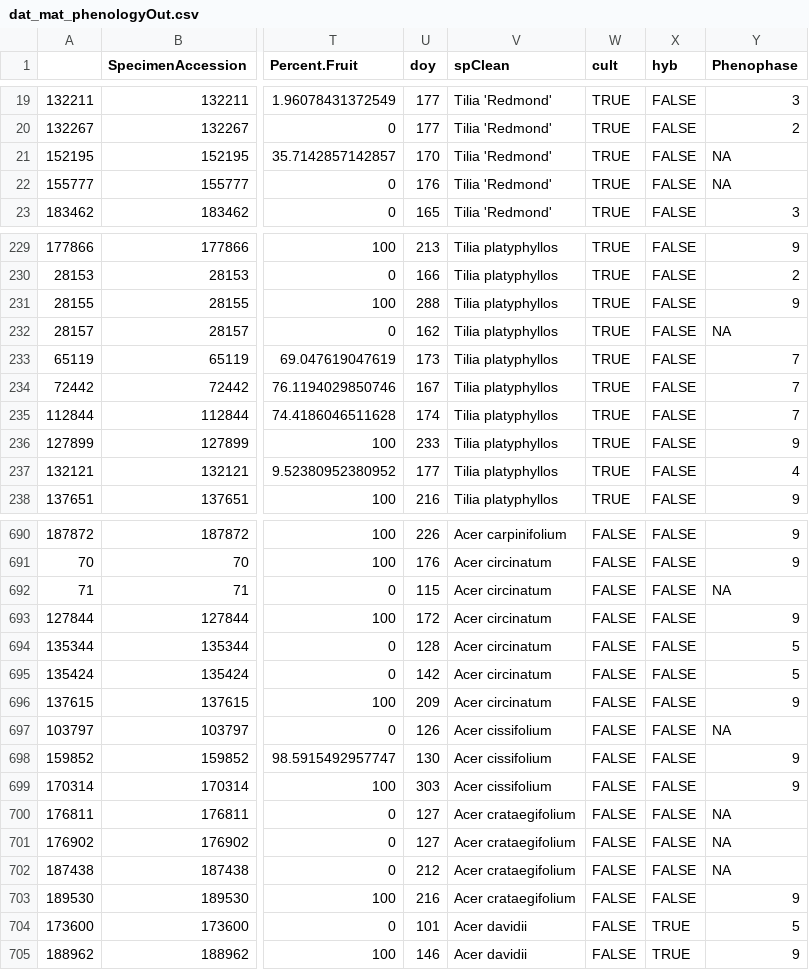
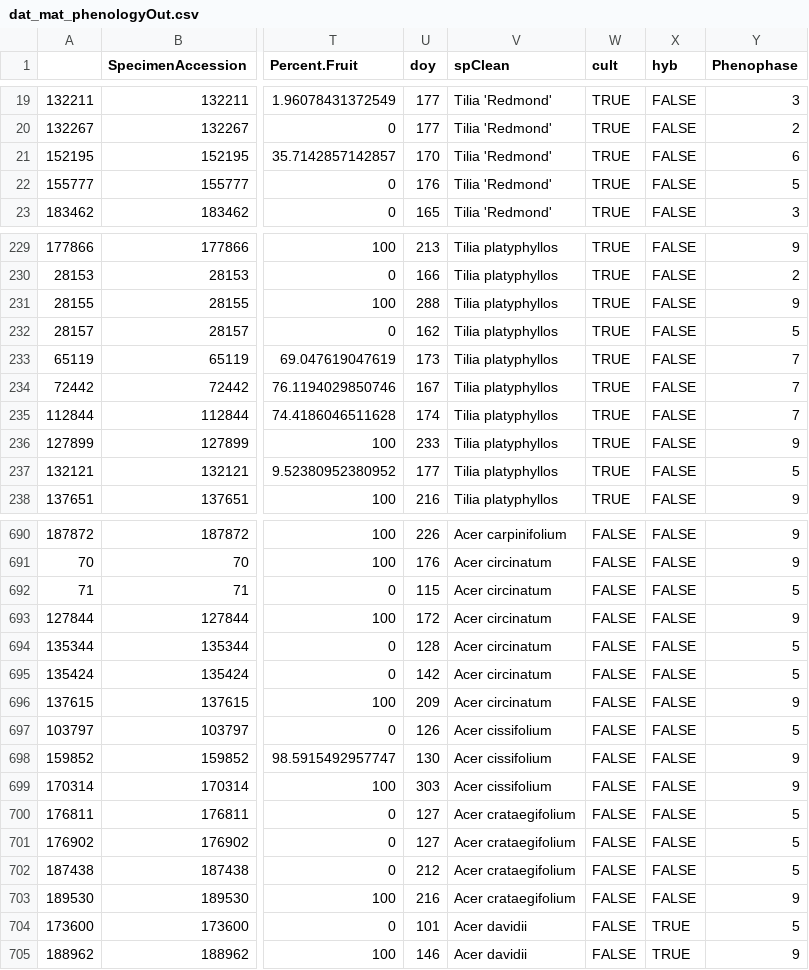
Before and after one commit to andrew-hipp/herbphenology2026, a CSV file: out/dat_mat_phenologyOut.csv, drawn as a sheet; only a part is shown, gaps mark what is left out; the diff covers the shown part only; the diff names each change by its address in the sheet, - before the commit and + after, or states it on an @@ line.

```diff
--- a/out/dat_mat_phenologyOut.csv
+++ b/out/dat_mat_phenologyOut.csv
-Y21 (Phenophase): NA
+Y21 (Phenophase): 6
-Y22 (Phenophase): NA
+Y22 (Phenophase): 5
-Y232 (Phenophase): NA
+Y232 (Phenophase): 5
-Y237 (Phenophase): 4
+Y237 (Phenophase): 5
-Y692 (Phenophase): NA
+Y692 (Phenophase): 5
-Y697 (Phenophase): NA
+Y697 (Phenophase): 5
-Y700:Y702 (Phenophase): NA
+Y700:Y702 (Phenophase): 5
```
Also changed, not shown: 52 edited cells elsewhere in this file, 33 other files.
